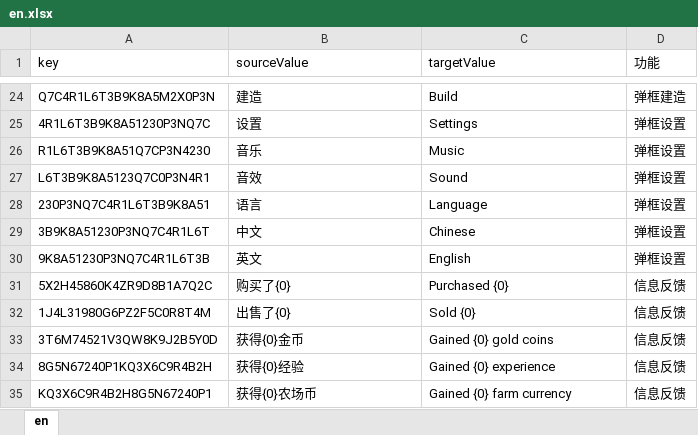
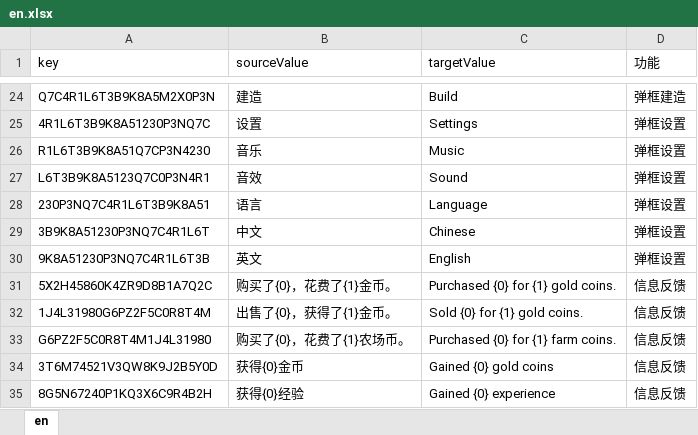
Before and after one commit to H5Platform/FarmLinker-Assets, an Excel workbook: Language/en.xlsx, sheet en, drawn as a sheet; only a part is shown, gaps mark what is left out; the shorter side is filled out with more unchanged rows; values as stored, in another font and other column widths than the file's, no borders; the diff names each change by its address in the sheet, - before the commit and + after, or states it on an @@ line.

```diff
--- a/Language/en.xlsx (sheet en)
+++ b/Language/en.xlsx (sheet en)
-B31 (sourceValue): 购买了{0}
+B31 (sourceValue): 购买了{0}，花费了{1}金币。
-C31 (targetValue): Purchased {0}
+C31 (targetValue): Purchased {0} for {1} gold coins.
-B32 (sourceValue): 出售了{0}
+B32 (sourceValue): 出售了{0}，获得了{1}金币。
-C32 (targetValue): Sold {0}
+C32 (targetValue): Sold {0} for {1} gold coins.
+row 33: G6PZ2F5C0R8T4M1J4L31980 | 购买了{0}，花费了{1}农场币。 | Purchased {0} for {1} farm coins. | 信息反馈
```
Also changed, not shown: Language/zh-Hans-CN.xlsx.
